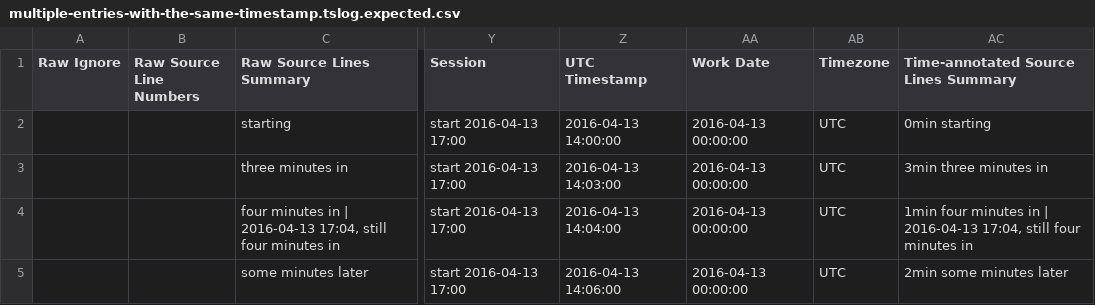
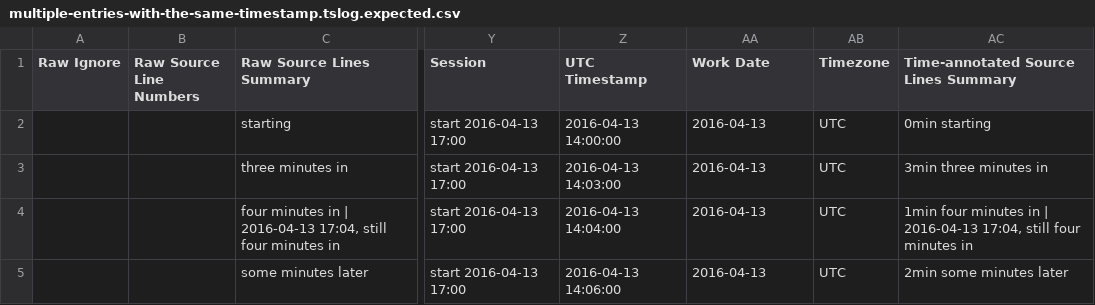
Before and after one commit to clerklabs/selfquantifier, a CSV file: selfquantifier/time_tracking/parsers/neamtime/test_data/correct/multiple-entries-with-the-same-timestamp.tslog.expected.csv, drawn as a sheet; only a part is shown, gaps mark what is left out; the diff names each change by its address in the sheet, - before the commit and + after, or states it on an @@ line.

```diff
--- a/selfquantifier/time_tracking/parsers/neamtime/test_data/correct/multiple-entries-with-the-same-timestamp.tslog.expected.csv
+++ b/selfquantifier/time_tracking/parsers/neamtime/test_data/correct/multiple-entries-with-the-same-timestamp.tslog.expected.csv
-AA2:AA5 (Work Date): 2016-04-13 00:00:00
+AA2:AA5 (Work Date): 2016-04-13
```
Also changed, not shown: selfquantifier/time_tracking/parsers/neamtime/test_data/correct/an-hour-of-something.tslog.expected.csv, selfquantifier/time_tracking/parsers/neamtime/test_data/correct/example-1-from-neamtime-reporting-2010-docs.with-paus-typo.tslog.expected.csv, 3 other files.
